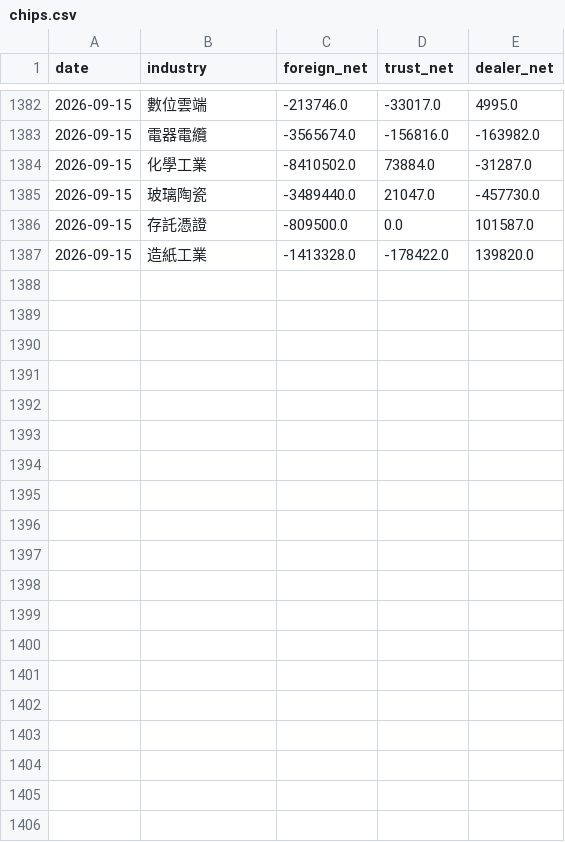
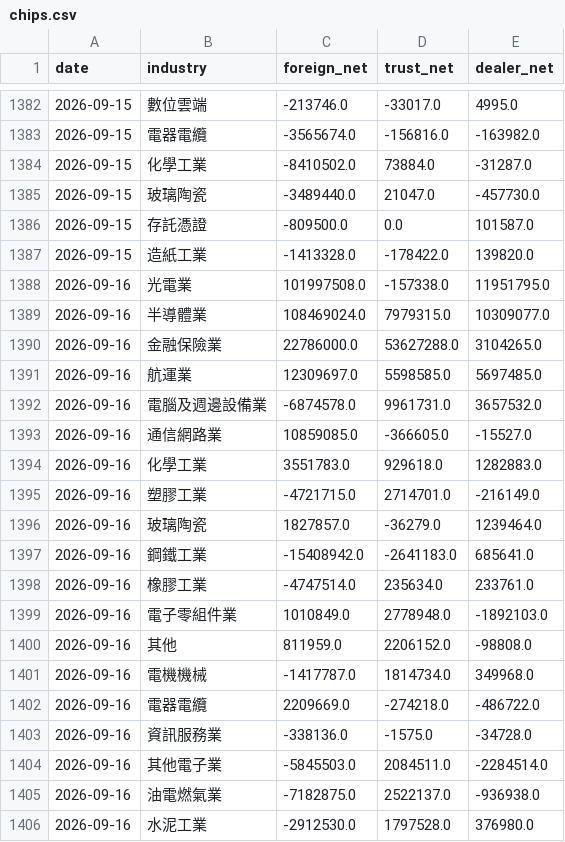
Before and after one commit to skycookie0109-ux/sector-rotation, a CSV file: data/history/chips.csv, drawn as a sheet; only a part is shown, gaps mark what is left out; the diff covers the shown part only.

```diff
--- a/data/history/chips.csv
+++ b/data/history/chips.csv
@@ -1387 +1387,20 @@ date,industry,foreign_net,trust_net,dealer_net
 2026-09-15,造紙工業,-1413328.0,-178422.0,139820.0
+2026-09-16,光電業,101997508.0,-157338.0,11951795.0
+2026-09-16,半導體業,108469024.0,7979315.0,10309077.0
+2026-09-16,金融保險業,22786000.0,53627288.0,3104265.0
+2026-09-16,航運業,12309697.0,5598585.0,5697485.0
+2026-09-16,電腦及週邊設備業,-6874578.0,9961731.0,3657532.0
+2026-09-16,通信網路業,10859085.0,-366605.0,-15527.0
+2026-09-16,化學工業,3551783.0,929618.0,1282883.0
+2026-09-16,塑膠工業,-4721715.0,2714701.0,-216149.0
+2026-09-16,玻璃陶瓷,1827857.0,-36279.0,1239464.0
+2026-09-16,鋼鐵工業,-15408942.0,-2641183.0,685641.0
+2026-09-16,橡膠工業,-4747514.0,235634.0,233761.0
+2026-09-16,電子零組件業,1010849.0,2778948.0,-1892103.0
+2026-09-16,其他,811959.0,2206152.0,-98808.0
+2026-09-16,電機機械,-1417787.0,1814734.0,349968.0
+2026-09-16,電器電纜,2209669.0,-274218.0,-486722.0
+2026-09-16,資訊服務業,-338136.0,-1575.0,-34728.0
+2026-09-16,其他電子業,-5845503.0,2084511.0,-2284514.0
+2026-09-16,油電燃氣業,-7182875.0,2522137.0,-936938.0
+2026-09-16,水泥工業,-2912530.0,1797528.0,376980.0
```
Also changed, not shown: 14 added rows elsewhere in this file, data/history/index_history.csv, 5 other files.
